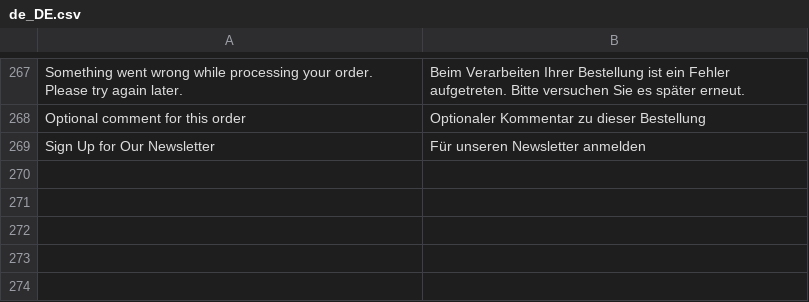
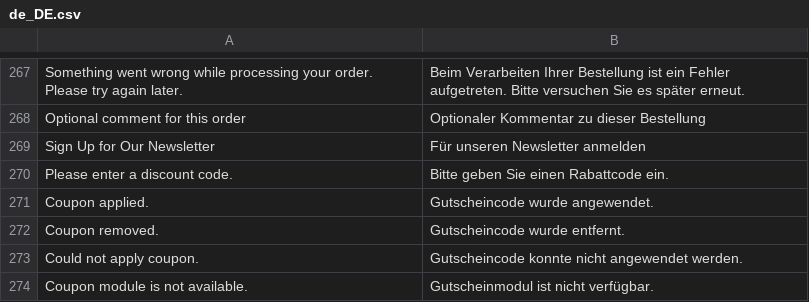
Before and after one commit to kkkonrad/hyva-fast-checkout, a CSV file: i18n/de_DE.csv, drawn as a sheet; only a part is shown, gaps mark what is left out.

```diff
--- a/i18n/de_DE.csv
+++ b/i18n/de_DE.csv
@@ -269 +269,6 @@
 "Sign Up for Our Newsletter","Für unseren Newsletter anmelden"
+"Please enter a discount code.","Bitte geben Sie einen Rabattcode ein."
+"Coupon applied.","Gutscheincode wurde angewendet."
+"Coupon removed.","Gutscheincode wurde entfernt."
+"Could not apply coupon.","Gutscheincode konnte nicht angewendet werden."
+"Coupon module is not available.","Gutscheinmodul ist nicht verfügbar."
```
Also changed, not shown: i18n/es_ES.csv, i18n/fr_FR.csv, 8 other files.
